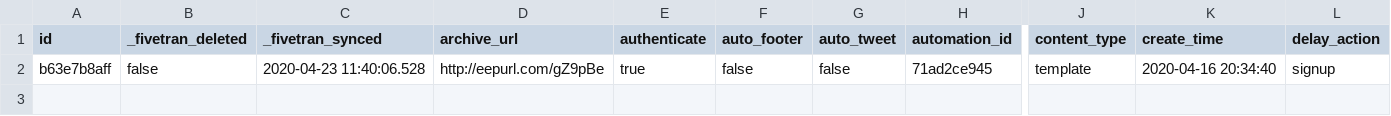
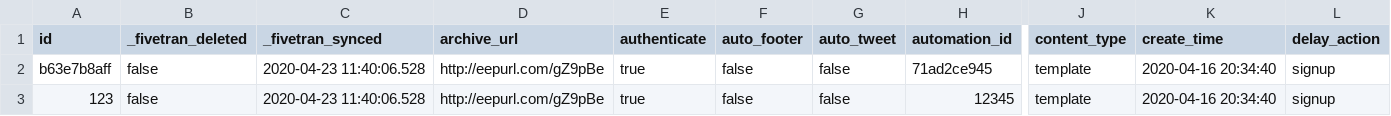
Before and after one commit to fivetran/dbt_mailchimp, a CSV file: integration_tests/seeds/automation_email.csv, drawn as a sheet; only a part is shown, gaps mark what is left out; rows hold the shown columns only; the diff names each change by its address in the sheet, - before the commit and + after, or states it on an @@ line.

Commit message:
add new list, automation, etc to seed

```diff
--- a/integration_tests/seeds/automation_email.csv
+++ b/integration_tests/seeds/automation_email.csv
+row 3: 123 | false | 2020-04-23 11:40:06.528 | http://eepurl.com/gZ9pBe | true | false | false | 12345 | template | 2020-04-16 20:34:40 | signup
```
Also changed, not shown: integration_tests/seeds/automation.csv, integration_tests/seeds/automation_recipient.csv, 3 other files.
